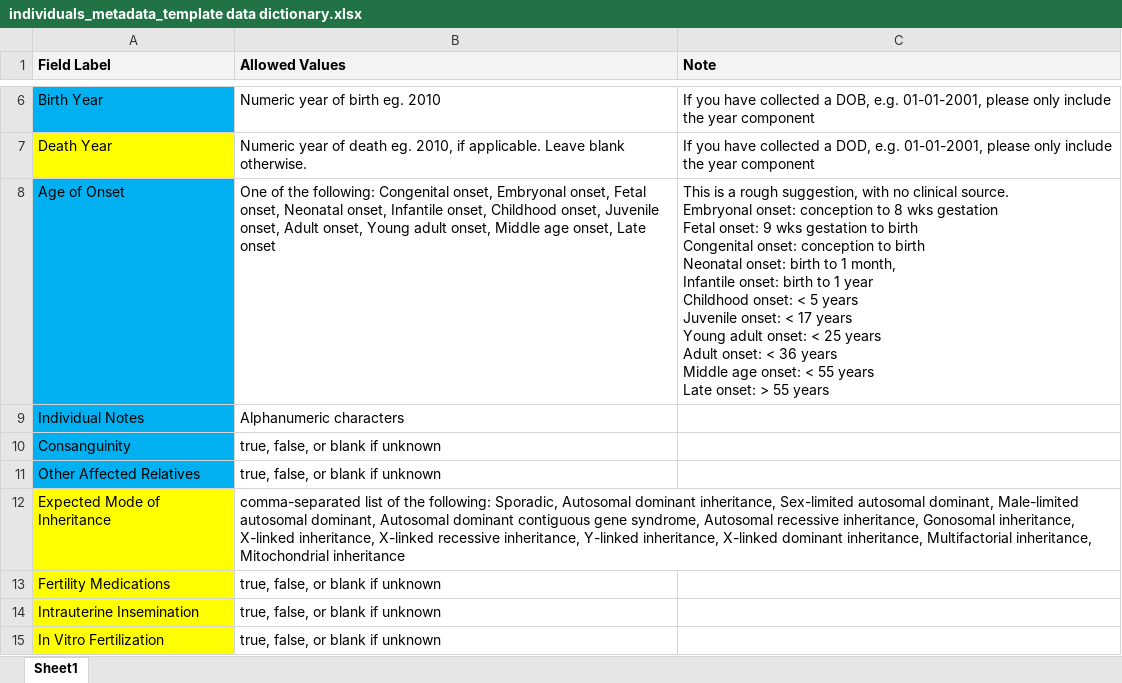
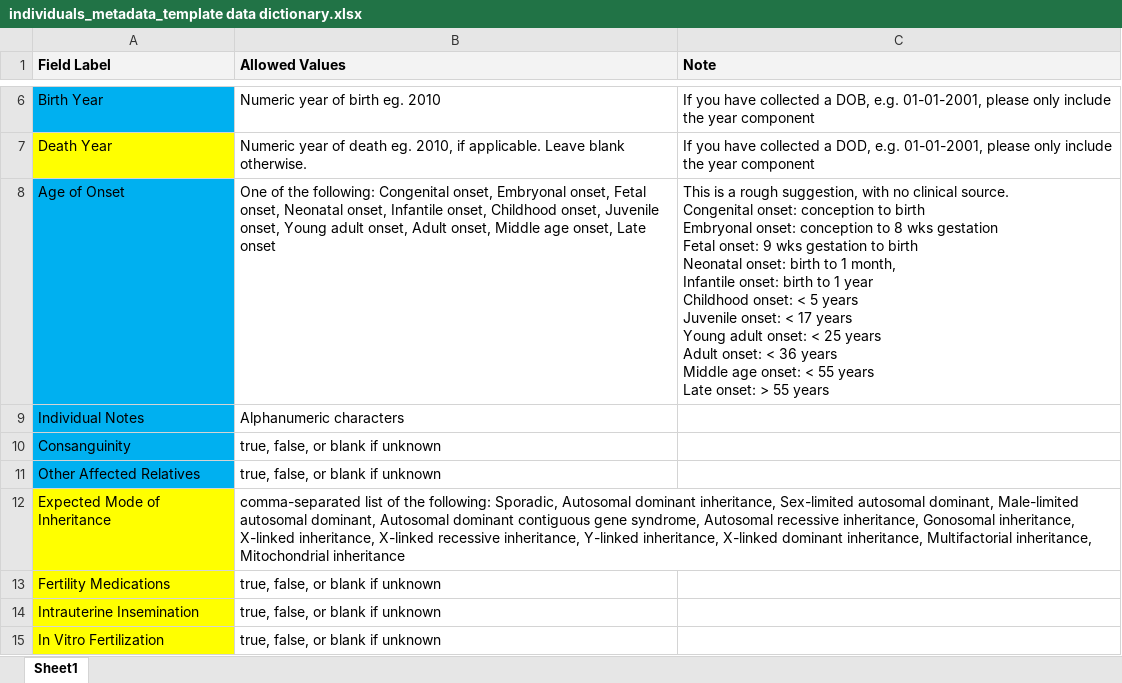
Before and after one commit to populationgenomics/rare-disease, an Excel workbook: resources/seqr_metadata_templates/Template_data_dictionaries/individuals_metadata_template data dictionary.xlsx, sheet Sheet1, drawn as a sheet; only a part is shown, gaps mark what is left out; values as stored, in another font and other column widths than the file's, no borders; charts and pictures not drawn; ↵ is a line break in a cell; the diff names each change by its address in the sheet, - before the commit and + after, or states it on an @@ line.

```diff
--- a/resources/seqr_metadata_templates/Template_data_dictionaries/individuals_metadata_template data dictionary.xlsx (sheet Sheet1)
+++ b/resources/seqr_metadata_templates/Template_data_dictionaries/individuals_metadata_template data dictionary.xlsx (sheet Sheet1)
-B8 (Allowed Values): …Juvenile onset, Adult onset, Young adult onset, Middle…
+B8 (Allowed Values): …Juvenile onset, Young adult onset, Adult onset, Middle…
-C8 (Note): …clinical source. ↵ Embryonal onset: conception to 8 wks gestation ↵ Fetal onset: 9 wks gestation to birth ↵ Congenital onset: conception to birth…
+C8 (Note): …clinical source. ↵ Congenital onset: conception to birth ↵ Embryonal onset: conception to 8 wks gestation ↵ Fetal onset: 9 wks gestation to birth…
```
Also changed, not shown: charts or pictures, resources/seqr_metadata_templates/excel_templates/individuals_metadata_template.xlsx, 12 other files.
